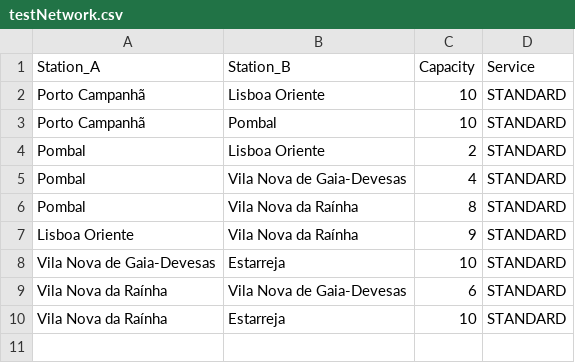
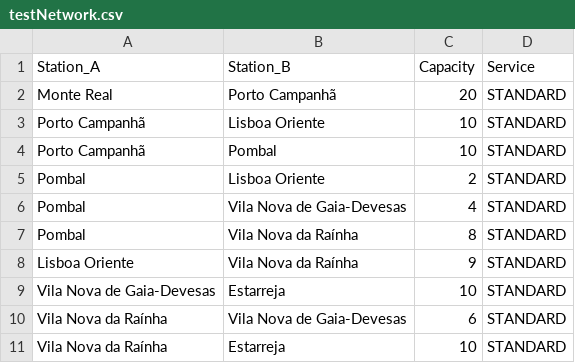
Before and after one commit to Tonevanda/DA-Railway, a CSV file: dataset/testNetwork.csv, drawn as a sheet; the diff names each change by its address in the sheet, - before the commit and + after, or states it on an @@ line.

```diff
--- a/dataset/testNetwork.csv
+++ b/dataset/testNetwork.csv
+row 2: Monte Real | Porto Campanhã | 20 | STANDARD
```
Also changed, not shown: dataset/testStations.csv, 3 other files.
